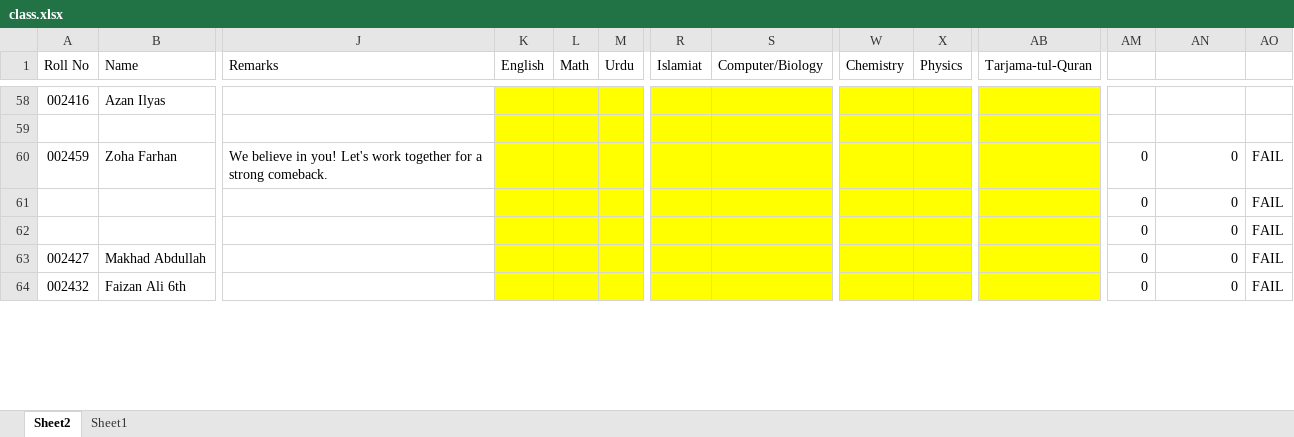
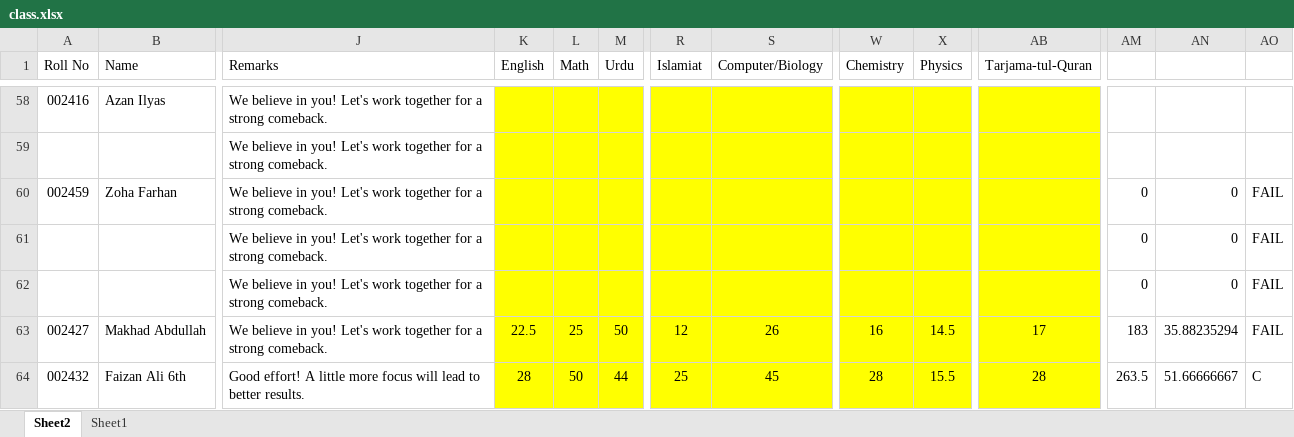
Before and after one commit to uschoolspk-byte/Results, an Excel workbook: data/class.xlsx, sheet Sheet2, drawn as a sheet; only a part is shown, gaps mark what is left out; values as stored, in another font and other column widths than the file's, no borders; the diff covers the shown part only; the diff names each change by its address in the sheet, - before the commit and + after, or states it on an @@ line.

```diff
--- a/data/class.xlsx (sheet Sheet2)
+++ b/data/class.xlsx (sheet Sheet2)
-J58:J59 (Remarks): (empty)
+J58:J59 (Remarks): We believe in you! Let's work together for a strong comeback.
-J61:J63 (Remarks): (empty)
+J61:J63 (Remarks): We believe in you! Let's work together for a strong comeback.
-K63 (English): (empty)
+K63 (English): 22.5
-L63 (Math): (empty)
+L63 (Math): 25
-M63 (Urdu): (empty)
+M63 (Urdu): 50
-R63 (Islamiat): (empty)
+R63 (Islamiat): 12
-S63 (Computer/Biology): (empty)
+S63 (Computer/Biology): 26
-W63 (Chemistry): (empty)
+W63 (Chemistry): 16
-X63 (Physics): (empty)
+X63 (Physics): 14.5
-AB63 (Tarjama-tul-Quran): (empty)
+AB63 (Tarjama-tul-Quran): 17
-AM63: 0
+AM63: 183
-AN63: 0
+AN63: 35.88235294
-J64 (Remarks): (empty)
+J64 (Remarks): Good effort! A little more focus will lead to better results.
-K64 (English): (empty)
+K64 (English): 28
-L64 (Math): (empty)
+L64 (Math): 50
-M64 (Urdu): (empty)
+M64 (Urdu): 44
-R64 (Islamiat): (empty)
+R64 (Islamiat): 25
-S64 (Computer/Biology): (empty)
+S64 (Computer/Biology): 45
-W64 (Chemistry): (empty)
+W64 (Chemistry): 28
-X64 (Physics): (empty)
+X64 (Physics): 15.5
-AB64 (Tarjama-tul-Quran): (empty)
+AB64 (Tarjama-tul-Quran): 28
-AM64: 0
+AM64: 263.5
-AN64: 0
+AN64: 51.66666667
-AO64: FAIL
+AO64: C
```
Also changed, not shown: 2 added rows, 125 edited cells and cell formats elsewhere in this sheet.
